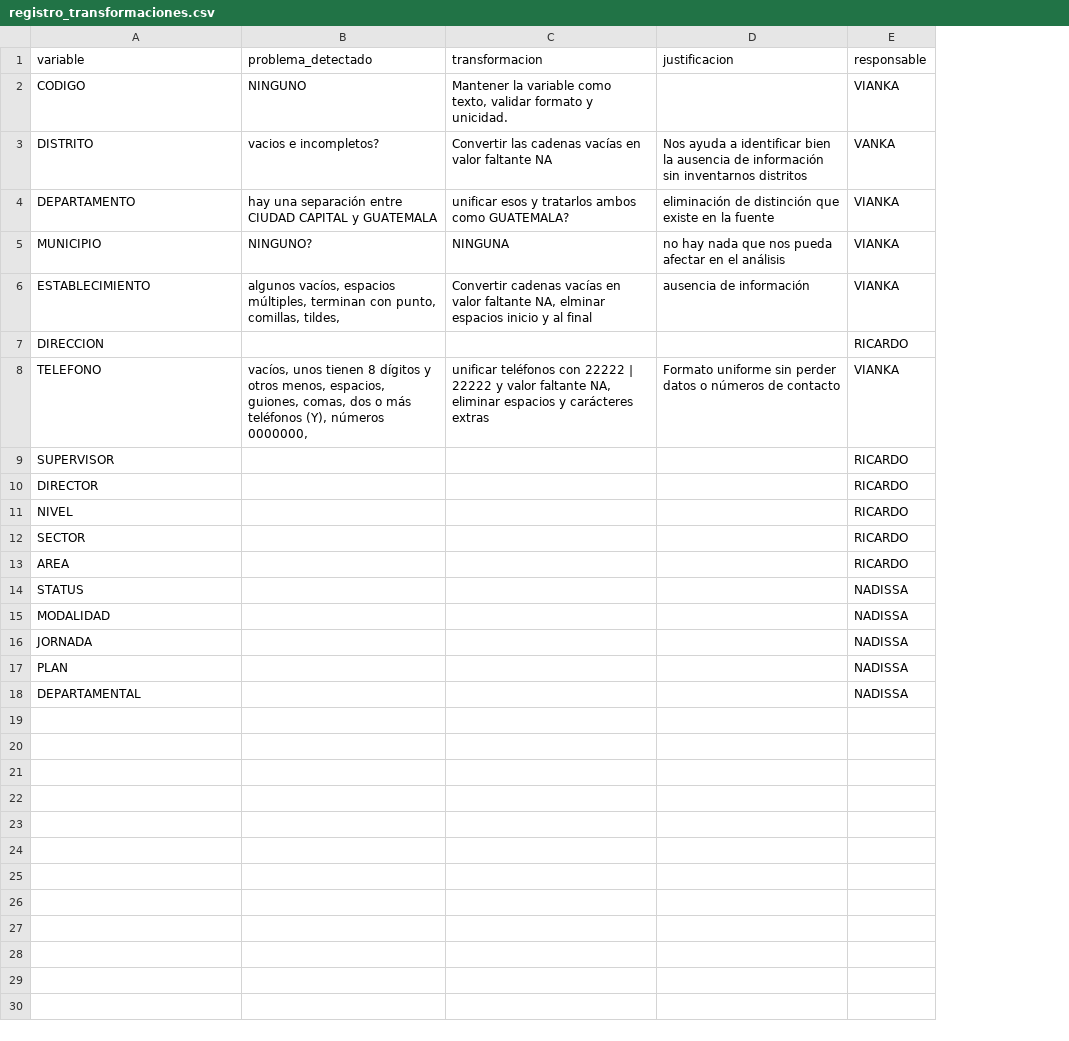
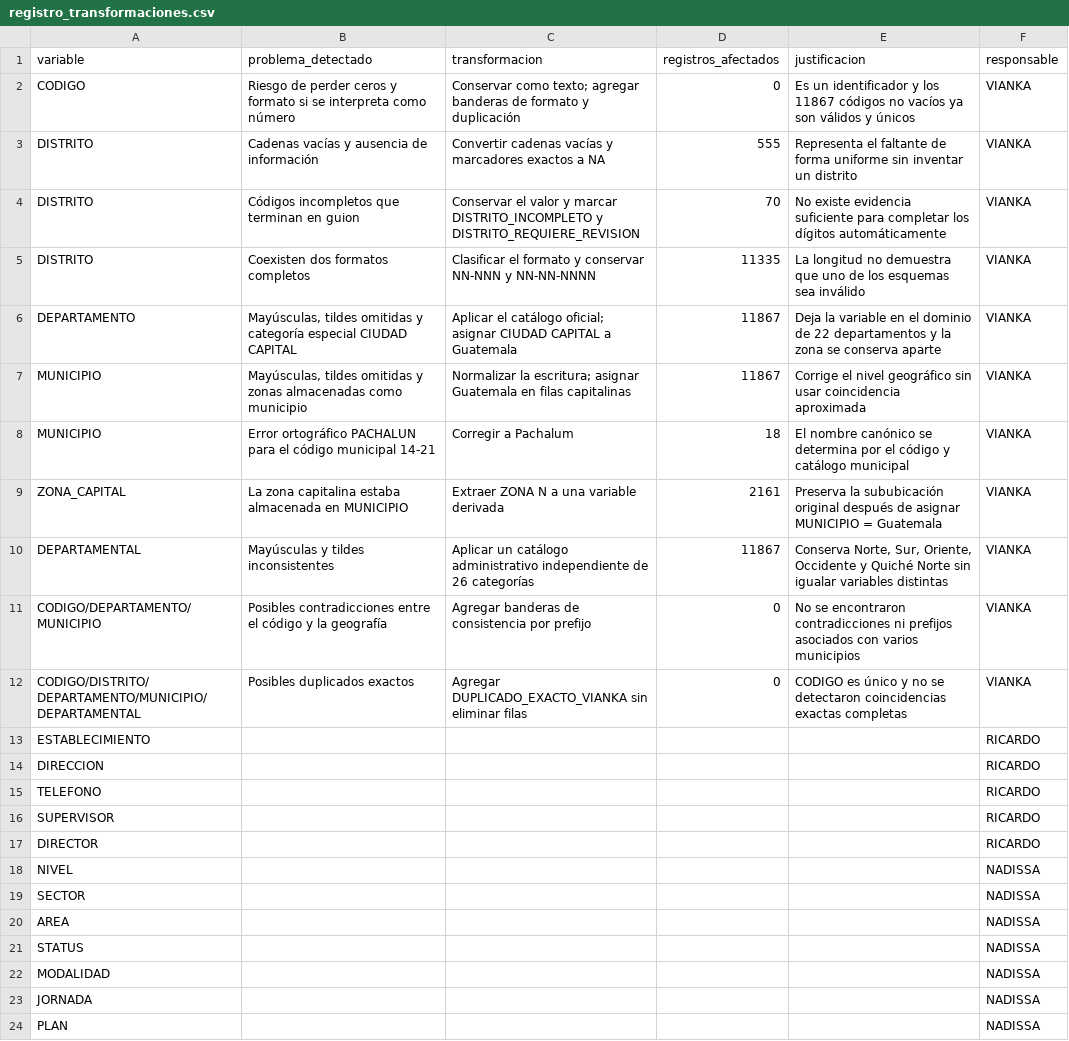
Before and after one commit to Vann06/Proyecto-1-Data-Science, a CSV file: docs/registro_transformaciones.csv, drawn as a sheet; removed rows and columns are numbered as before the commit, all else as after; the diff names each change by its address in the sheet, - before the commit and + after, or states it on an @@ line.

Commit message:
Implementar limpieza geográfica de Vianka

```diff
--- a/docs/registro_transformaciones.csv
+++ b/docs/registro_transformaciones.csv
+column D (registros_afectados), rows 2-3: 0 | 555; rows 6-7: 11867 | 11867
-B2 (problema_detectado): NINGUNO
+B2 (problema_detectado): Riesgo de perder ceros y formato si se interpreta como número
-C2 (transformacion): Mantener la variable como texto, validar formato y unicidad.
+C2 (transformacion): Conservar como texto; agregar banderas de formato y duplicación
-E2 (justificacion): (empty)
+E2 (justificacion): Es un identificador y los 11867 códigos no vacíos ya son válidos y únicos
-B3 (problema_detectado): vacios e incompletos?
+B3 (problema_detectado): Cadenas vacías y ausencia de información
-C3 (transformacion): Convertir las cadenas vacías en valor faltante NA
+C3 (transformacion): Convertir cadenas vacías y marcadores exactos a NA
-E3 (justificacion): Nos ayuda a identificar bien la ausencia de información sin inventarnos distritos
+E3 (justificacion): Representa el faltante de forma uniforme sin inventar un distrito
-F3 (responsable): VANKA
+F3 (responsable): VIANKA
+row 4: DISTRITO | Códigos incompletos que terminan en guion | Conservar el valor y marcar DISTRITO_INCOMPLETO y DISTRITO_REQUIERE_REVISION | 70 | No existe evidencia suficiente para completar los dígitos automáticamente | VIANKA
+row 5: DISTRITO | Coexisten dos formatos completos | Clasificar el formato y conservar NN-NNN y NN-NN-NNNN | 11335 | La longitud no demuestra que uno de los esquemas sea inválido | VIANKA
-B6 (problema_detectado): hay una separación entre CIUDAD CAPITAL y GUATEMALA
+B6 (problema_detectado): Mayúsculas, tildes omitidas y categoría especial CIUDAD CAPITAL
-C6 (transformacion): unificar esos y tratarlos ambos como GUATEMALA?
+C6 (transformacion): Aplicar el catálogo oficial; asignar CIUDAD CAPITAL a Guatemala
-E6 (justificacion): eliminación de distinción que existe en la fuente
+E6 (justificacion): Deja la variable en el dominio de 22 departamentos y la zona se conserva aparte
-B7 (problema_detectado): NINGUNO?
+B7 (problema_detectado): Mayúsculas, tildes omitidas y zonas almacenadas como municipio
-C7 (transformacion): NINGUNA
+C7 (transformacion): Normalizar la escritura; asignar Guatemala en filas capitalinas
-E7 (justificacion): no hay nada que nos pueda afectar en el análisis
+E7 (justificacion): Corrige el nivel geográfico sin usar coincidencia aproximada
-row 6: ESTABLECIMIENTO | algunos vacíos, espacios múltiples, terminan con punto, comillas, tildes, | Convertir cadenas vacías en valor faltante NA, elminar espacios inicio y al final | ausencia de información | VIANKA
+row 8: MUNICIPIO | Error ortográfico PACHALUN para el código municipal 14-21 | Corregir a Pachalum | 18 | El nombre canónico se determina por el código y catálogo municipal | VIANKA
+row 9: ZONA_CAPITAL | La zona capitalina estaba almacenada en MUNICIPIO | Extraer ZONA N a una variable derivada | 2161 | Preserva la sububicación original después de asignar MUNICIPIO = Guatemala | VIANKA
+row 10: DEPARTAMENTAL | Mayúsculas y tildes inconsistentes | Aplicar un catálogo administrativo independiente de 26 categorías | 11867 | Conserva Norte, Sur, Oriente, Occidente y Quiché Norte sin igualar variables distintas | VIANKA
+row 11: CODIGO/DEPARTAMENTO/MUNICIPIO | Posibles contradicciones entre el código y la geografía | Agregar banderas de consistencia por prefijo | 0 | No se encontraron contradicciones ni prefijos asociados con varios municipios | VIANKA
+row 12: CODIGO/DISTRITO/DEPARTAMENTO/MUNICIPIO/DEPARTAMENTAL | Posibles duplicados exactos | Agregar DUPLICADO_EXACTO_VIANKA sin eliminar filas | 0 | CODIGO es único y no se detectaron coincidencias exactas completas | VIANKA
+row 13: ESTABLECIMIENTO |  |  |  |  | RICARDO
-row 8: TELEFONO | vacíos, unos tienen 8 dígitos y otros menos, espacios, guiones, comas, dos o más teléfonos (Y), números 0000000, | unificar teléfonos con 22222 | 22222 y valor faltante NA, eliminar espacios y carácteres extras | Formato uniforme sin perder datos o números de contacto | VIANKA
+row 15: TELEFONO |  |  |  |  | RICARDO
-F18:F20 (responsable): RICARDO
+F18:F20 (responsable): NADISSA
-row 18: DEPARTAMENTAL |  |  |  | NADISSA
```
Also changed, not shown: 7 other files.
